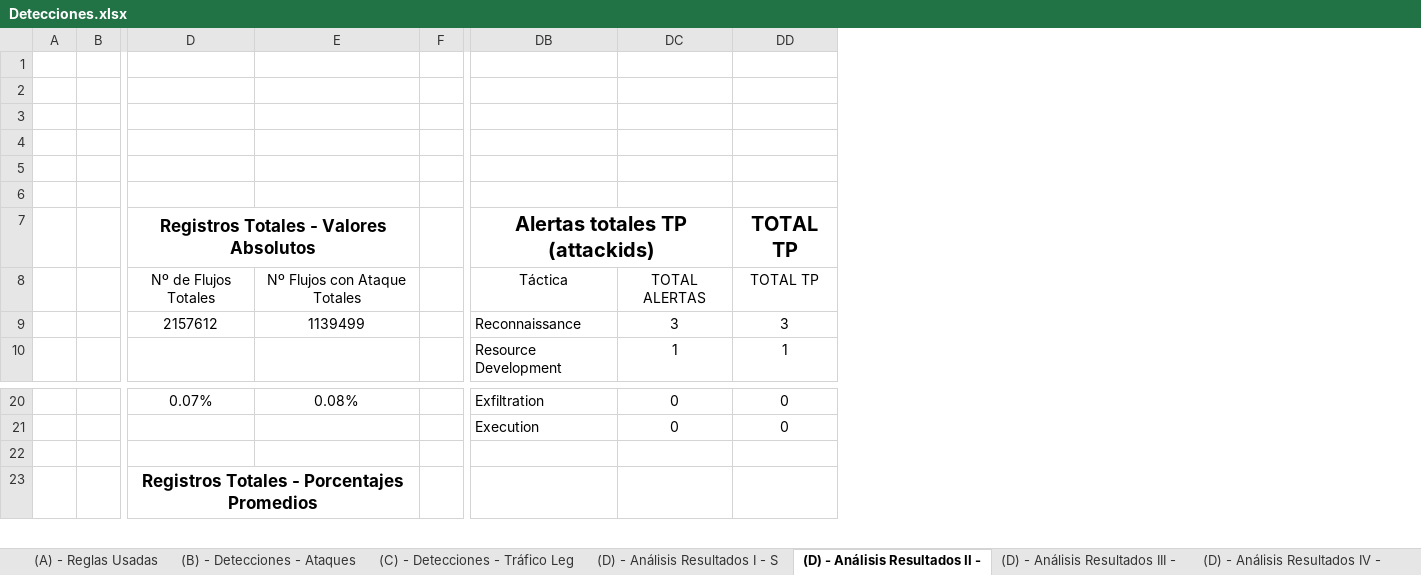
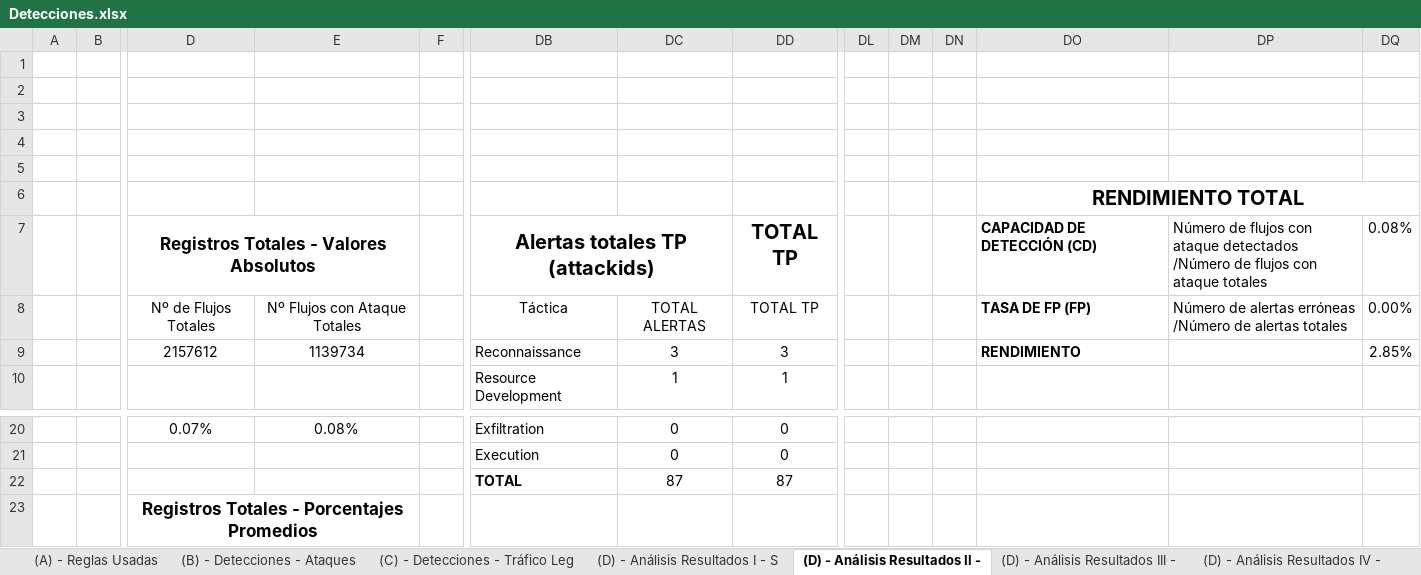
Before and after one commit to javgarbor10/Snort-FG-PA-Analisis_Capacidad_deteccion_Ataques_red, an Excel workbook: Hojas/Detecciones.xlsx, sheet (D) - Análisis Resultados II -, drawn as a sheet; only a part is shown, gaps mark what is left out; values as stored, in another font and other column widths than the file's, no borders; charts and pictures and conditional formats not drawn; rows hold the shown columns only; the diff names each change by its address in the sheet, - before the commit and + after, or states it on an @@ line.

```diff
--- a/Hojas/Detecciones.xlsx (sheet (D) - Análisis Resultados II -)
+++ b/Hojas/Detecciones.xlsx (sheet (D) - Análisis Resultados II -)
+column DL, empty
+column DM, empty
+column DN, empty
+column DO, rows 6-9: RENDIMIENTO TOTAL | CAPACIDAD DE DETECCIÓN (CD) | TASA DE FP (FP) | RENDIMIENTO
+column DP, rows 7-8: Número de flujos con ataque detectados /Número de flujos con ataque totales | Número de alertas erróneas /Número de alertas totales
+column DQ, rows 7-9: 0.08% | 0.00% | 2.85%
-E9: 1139499
+E9: 1139734
-row 22: (empty)
+row 22:  |  |  |  |  | TOTAL | 87 | 87
```
Also changed, not shown: sheet (B) - Detecciones - Ataques, sheet (D) - Análisis Resultados I - S, sheet (D) - Análisis Resultados III -, sheet (F) - Leyenda, sheet (D) - Análisis Resultados IV -, sheet (A) - Reglas Usadas, formulas that keep their value, hidden cells, charts or pictures.
